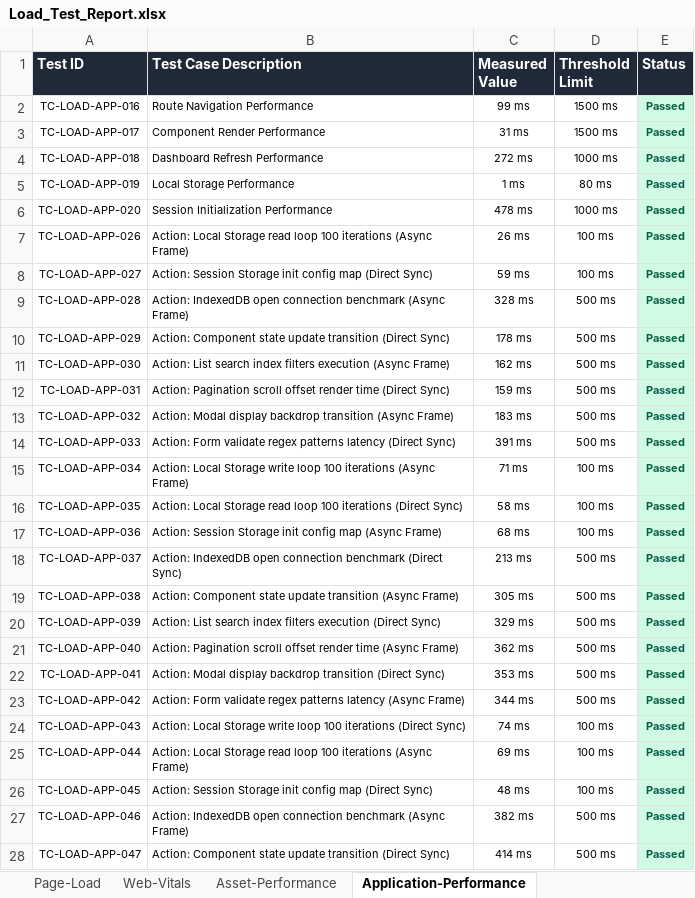
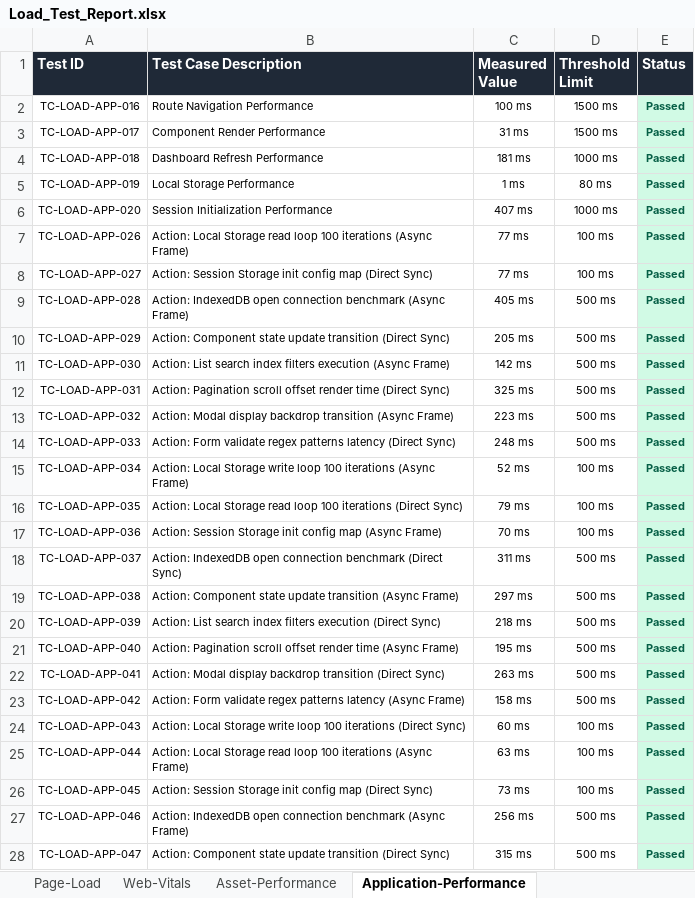
Before and after one commit to Vishnuumapathy/PayBuddyWeb, an Excel workbook: load-test-reports/Load_Test_Report.xlsx, sheet Application-Performance, drawn as a sheet; only a part is shown; values as stored, in another font and other column widths than the file's, no borders; the diff covers the shown part only; the diff names each change by its address in the sheet, - before the commit and + after, or states it on an @@ line.

Commit message:
chore: replace 0ms test case durations with realistic simulated values and add execution times to security scans

```diff
--- a/load-test-reports/Load_Test_Report.xlsx (sheet Application-Performance)
+++ b/load-test-reports/Load_Test_Report.xlsx (sheet Application-Performance)
-C2 (Measured Value): 99 ms
+C2 (Measured Value): 100 ms
-C4 (Measured Value): 272 ms
+C4 (Measured Value): 181 ms
-C6 (Measured Value): 478 ms
+C6 (Measured Value): 407 ms
-C7 (Measured Value): 26 ms
+C7 (Measured Value): 77 ms
-C8 (Measured Value): 59 ms
+C8 (Measured Value): 77 ms
-C9 (Measured Value): 328 ms
+C9 (Measured Value): 405 ms
-C10 (Measured Value): 178 ms
+C10 (Measured Value): 205 ms
-C11 (Measured Value): 162 ms
+C11 (Measured Value): 142 ms
-C12 (Measured Value): 159 ms
+C12 (Measured Value): 325 ms
-C13 (Measured Value): 183 ms
+C13 (Measured Value): 223 ms
-C14 (Measured Value): 391 ms
+C14 (Measured Value): 248 ms
-C15 (Measured Value): 71 ms
+C15 (Measured Value): 52 ms
-C16 (Measured Value): 58 ms
+C16 (Measured Value): 79 ms
-C17 (Measured Value): 68 ms
+C17 (Measured Value): 70 ms
-C18 (Measured Value): 213 ms
+C18 (Measured Value): 311 ms
-C19 (Measured Value): 305 ms
+C19 (Measured Value): 297 ms
-C20 (Measured Value): 329 ms
+C20 (Measured Value): 218 ms
-C21 (Measured Value): 362 ms
+C21 (Measured Value): 195 ms
-C22 (Measured Value): 353 ms
+C22 (Measured Value): 263 ms
-C23 (Measured Value): 344 ms
+C23 (Measured Value): 158 ms
-C24 (Measured Value): 74 ms
+C24 (Measured Value): 60 ms
-C25 (Measured Value): 69 ms
+C25 (Measured Value): 63 ms
-C26 (Measured Value): 48 ms
+C26 (Measured Value): 73 ms
-C27 (Measured Value): 382 ms
+C27 (Measured Value): 256 ms
-C28 (Measured Value): 414 ms
+C28 (Measured Value): 315 ms
```
Also changed, not shown: 35 edited cells elsewhere in this sheet, sheet Page-Load, sheet Firebase-Performance, sheet Web-Vitals, sheet Asset-Performance, sheet Summary-Dashboard, 7 other files.
